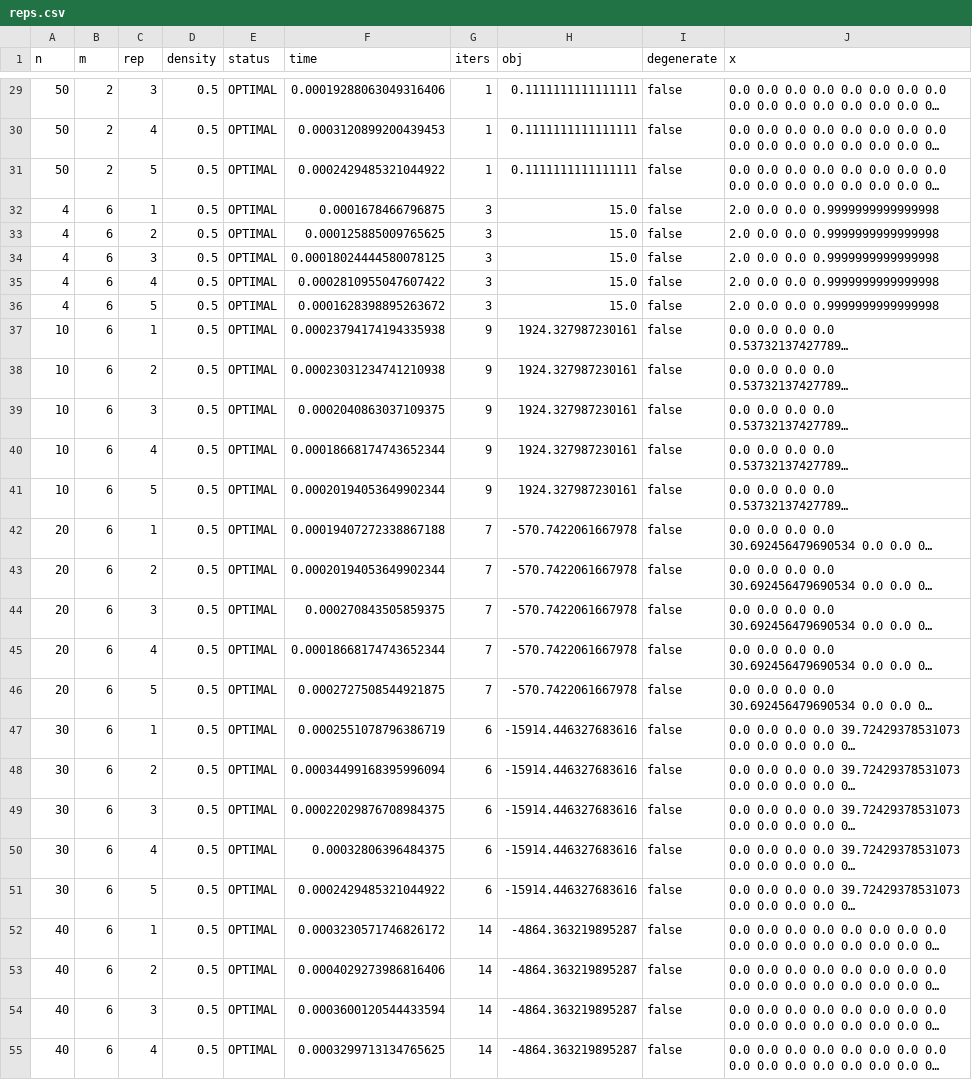
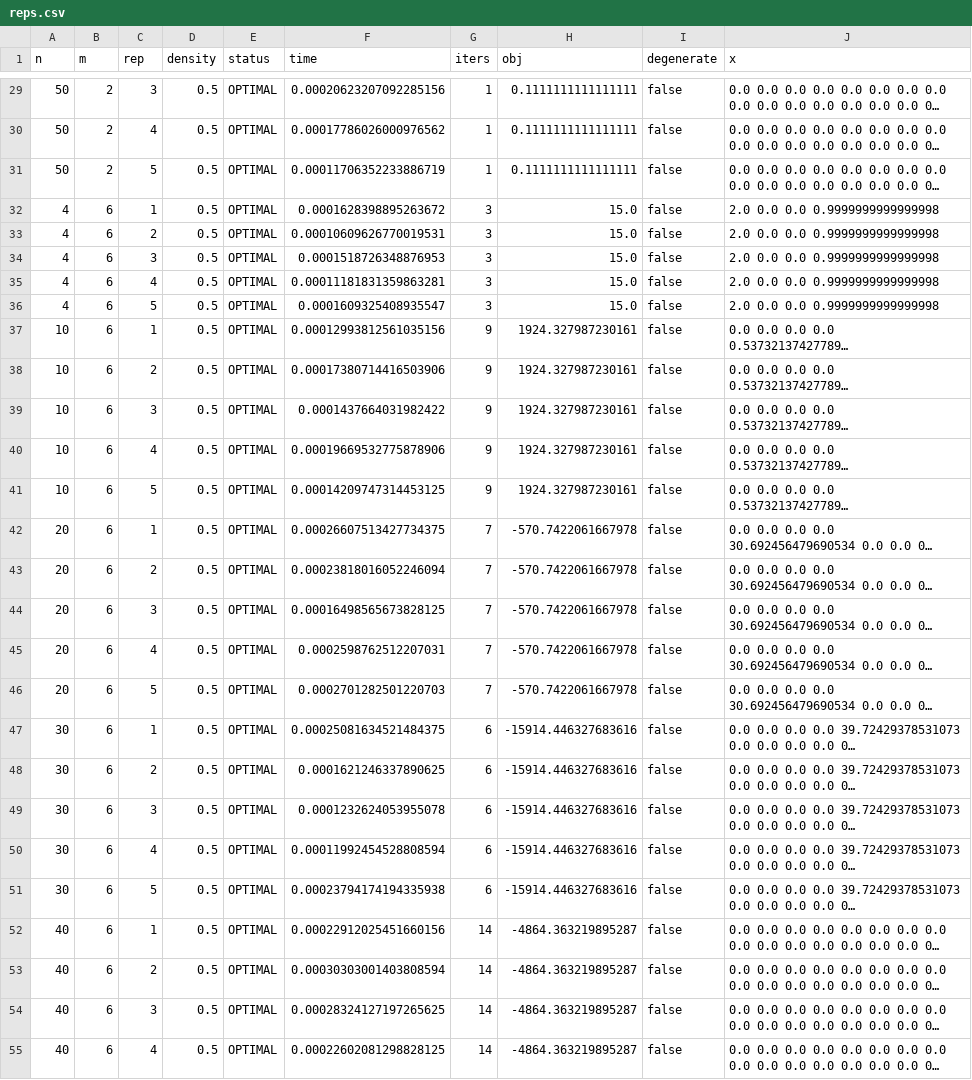
Before and after one commit to ko222uky/lp-simplex, a CSV file: reps.csv, drawn as a sheet; only a part is shown, gaps mark what is left out; long unchanged cells end in …; the diff covers the shown part only; the diff names each change by its address in the sheet, - before the commit and + after, or states it on an @@ line.

```diff
--- a/reps.csv
+++ b/reps.csv
-F29 (time): 0.00019288063049316406
+F29 (time): 0.00020623207092285156
-F30 (time): 0.0003120899200439453
+F30 (time): 0.00017786026000976562
-F31 (time): 0.0002429485321044922
+F31 (time): 0.00011706352233886719
-F32 (time): 0.0001678466796875
+F32 (time): 0.0001628398895263672
-F33 (time): 0.000125885009765625
+F33 (time): 0.00010609626770019531
-F34 (time): 0.00018024444580078125
+F34 (time): 0.0001518726348876953
-F35 (time): 0.0002810955047607422
+F35 (time): 0.00011181831359863281
-F36 (time): 0.0001628398895263672
+F36 (time): 0.0001609325408935547
-F37 (time): 0.00023794174194335938
+F37 (time): 0.00012993812561035156
-F38 (time): 0.00023031234741210938
+F38 (time): 0.00017380714416503906
-F39 (time): 0.0002040863037109375
+F39 (time): 0.0001437664031982422
-F40 (time): 0.00018668174743652344
+F40 (time): 0.00019669532775878906
-F41 (time): 0.00020194053649902344
+F41 (time): 0.00014209747314453125
-F42 (time): 0.00019407272338867188
+F42 (time): 0.00026607513427734375
-F43 (time): 0.00020194053649902344
+F43 (time): 0.00023818016052246094
-F44 (time): 0.000270843505859375
+F44 (time): 0.00016498565673828125
-F45 (time): 0.00018668174743652344
+F45 (time): 0.0002598762512207031
-F46 (time): 0.0002727508544921875
+F46 (time): 0.0002701282501220703
-F47 (time): 0.0002551078796386719
+F47 (time): 0.00025081634521484375
-F48 (time): 0.00034499168395996094
+F48 (time): 0.0001621246337890625
-F49 (time): 0.00022029876708984375
+F49 (time): 0.0001232624053955078
-F50 (time): 0.00032806396484375
+F50 (time): 0.00011992454528808594
-F51 (time): 0.0002429485321044922
+F51 (time): 0.00023794174194335938
-F52 (time): 0.0003230571746826172
+F52 (time): 0.00022912025451660156
-F53 (time): 0.0004029273986816406
+F53 (time): 0.00030303001403808594
-F54 (time): 0.0003600120544433594
+F54 (time): 0.00028324127197265625
-F55 (time): 0.0003299713134765625
+F55 (time): 0.00022602081298828125
```
Also changed, not shown: 92 edited cells elsewhere in this file, summary.csv, 3 other files.
